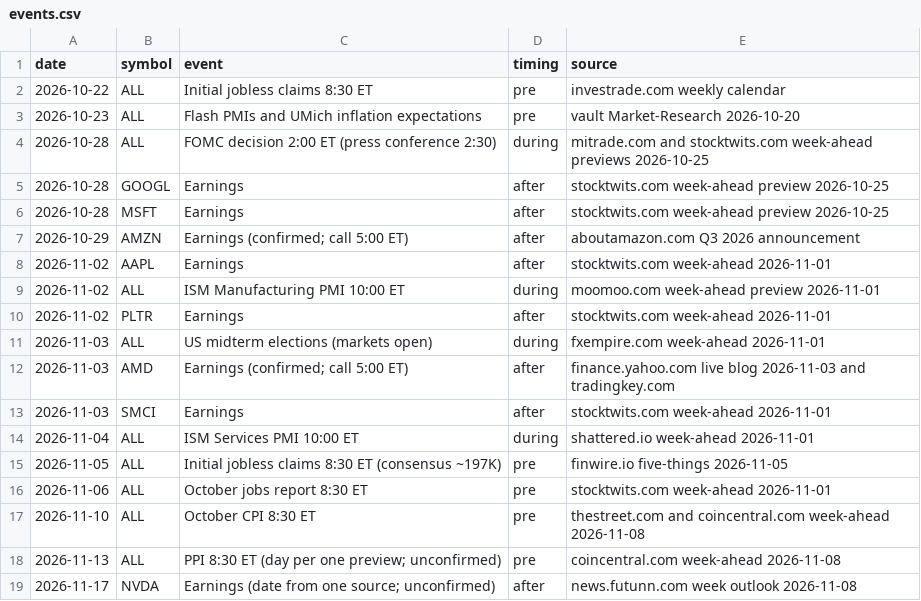
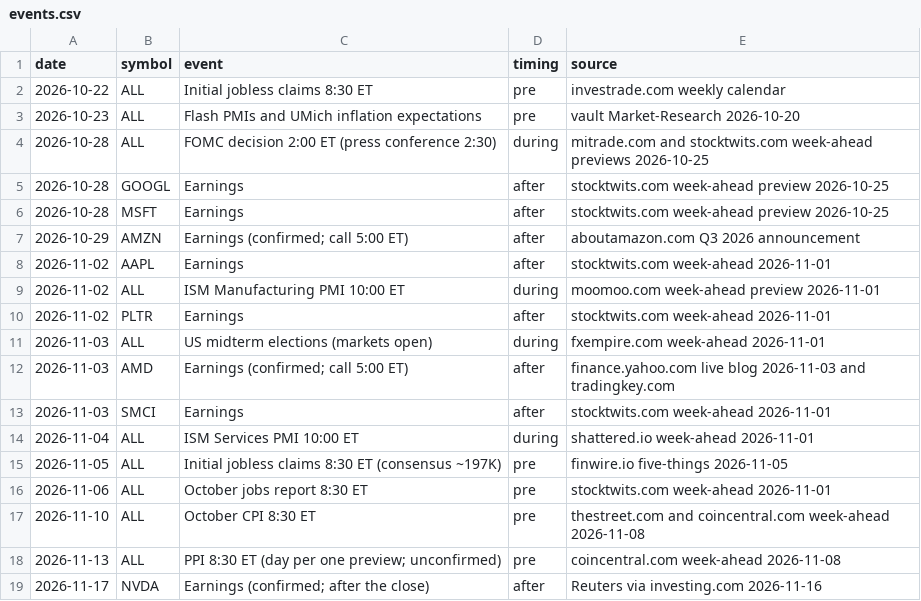
Before and after one commit to Studioluke/ponytail, a CSV file: trader/journal/research/events.csv, drawn as a sheet.

```diff
--- a/trader/journal/research/events.csv
+++ b/trader/journal/research/events.csv
@@ -18,2 +18,2 @@ date,symbol,event,timing,source
 2026-11-13,ALL,PPI 8:30 ET (day per one preview; unconfirmed),pre,coincentral.com week-ahead 2026-11-08
-2026-11-17,NVDA,Earnings (date from one source; unconfirmed),after,news.futunn.com week outlook 2026-11-08
+2026-11-17,NVDA,Earnings (confirmed; after the close),after,Reuters via investing.com 2026-11-16
```
Also changed, not shown: 1 other file.
